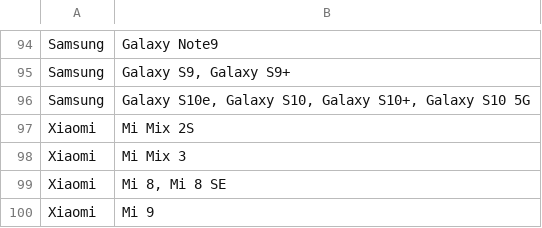
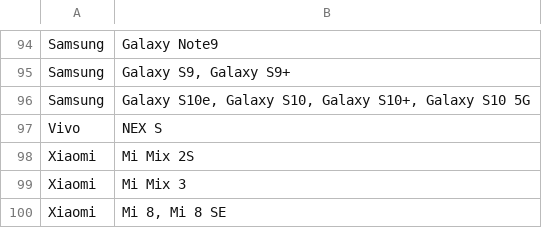
Before and after one commit to androidtrackers/arcore-devices, a CSV file: devices.csv, drawn as a sheet; only a part is shown, gaps mark what is left out; the shorter side is filled out with more unchanged rows.

```diff
--- a/devices.csv
+++ b/devices.csv
@@ -96,2 +96,3 @@ Samsung;Galaxy S9, Galaxy S9+
 Samsung;Galaxy S10e, Galaxy S10, Galaxy S10+, Galaxy S10 5G
+Vivo;NEX S
 Xiaomi;Mi Mix 2S
```
Also changed, not shown: 1 other file.
